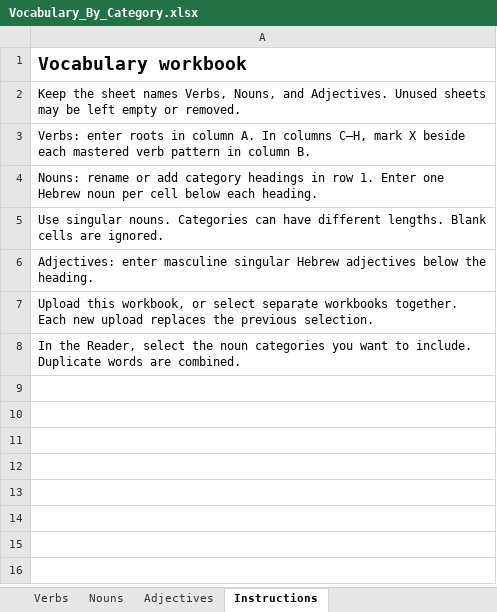
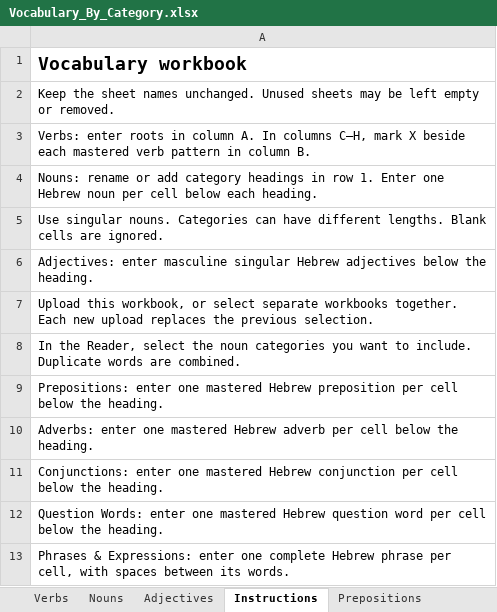
Before and after one commit to rdaisrael/Penina, an Excel workbook: PeninaPlus-Reader/Vocabulary_By_Category.xlsx, sheet Instructions, drawn as a sheet; values as stored, in another font and other column widths than the file's, no borders; the diff names each change by its address in the sheet, - before the commit and + after, or states it on an @@ line.

Commit message:
Expand Reader vocabulary template and remove X dropdowns

```diff
--- a/PeninaPlus-Reader/Vocabulary_By_Category.xlsx (sheet Instructions)
+++ b/PeninaPlus-Reader/Vocabulary_By_Category.xlsx (sheet Instructions)
+sheet tab: Prepositions
-A2: …sheet names Verbs, Nouns, and Adjectives. Unused sheets…
+A2: …sheet names unchanged. Unused sheets…
+row 9: Prepositions: enter one mastered Hebrew preposition per cell below the heading.
+row 10: Adverbs: enter one mastered Hebrew adverb per cell below the heading.
+row 11: Conjunctions: enter one mastered Hebrew conjunction per cell below the heading.
+row 12: Question Words: enter one mastered Hebrew question word per cell below the heading.
+row 13: Phrases & Expressions: enter one complete Hebrew phrase per cell, with spaces between its words.
```
Also changed, not shown: other sheet tabs, 5 other files.
